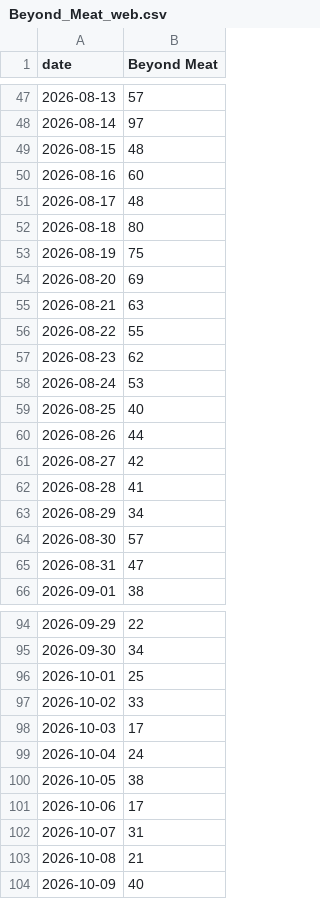
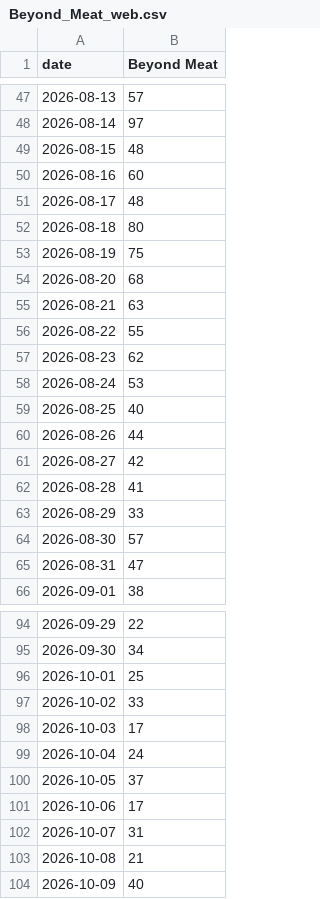
Before and after one commit to bgxhy/social-information-investors, a CSV file: data/trends/Beyond_Meat_web.csv, drawn as a sheet; only a part is shown, gaps mark what is left out.

```diff
--- a/data/trends/Beyond_Meat_web.csv
+++ b/data/trends/Beyond_Meat_web.csv
@@ -53,3 +53,3 @@ date,Beyond Meat
 2026-08-19,75
-2026-08-20,69
+2026-08-20,68
 2026-08-21,63
@@ -62,3 +62,3 @@ date,Beyond Meat
 2026-08-28,41
-2026-08-29,34
+2026-08-29,33
 2026-08-30,57
@@ -99,3 +99,3 @@ date,Beyond Meat
 2026-10-04,24
-2026-10-05,38
+2026-10-05,37
 2026-10-06,17
```
Also changed, not shown: data/signals.csv, data/trends/Birkenstock_web.csv, 15 other files.
